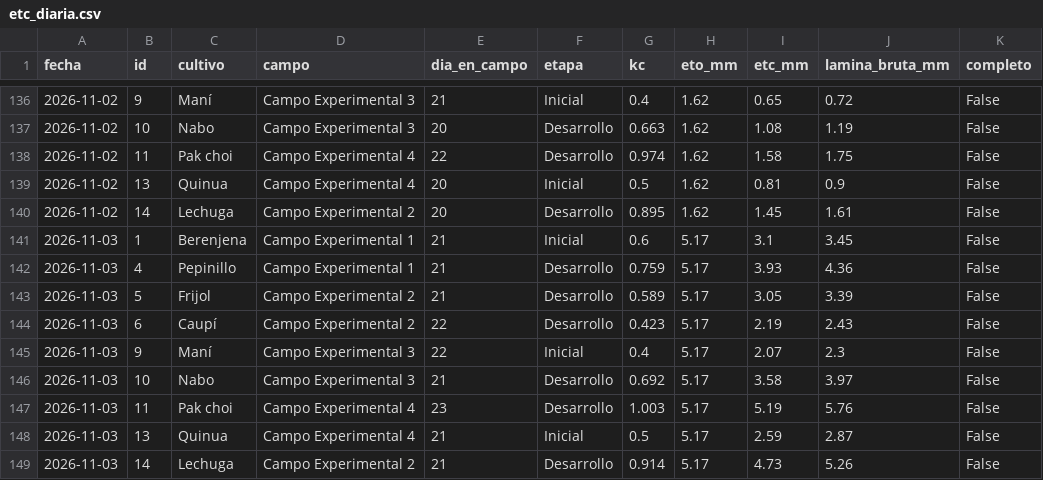
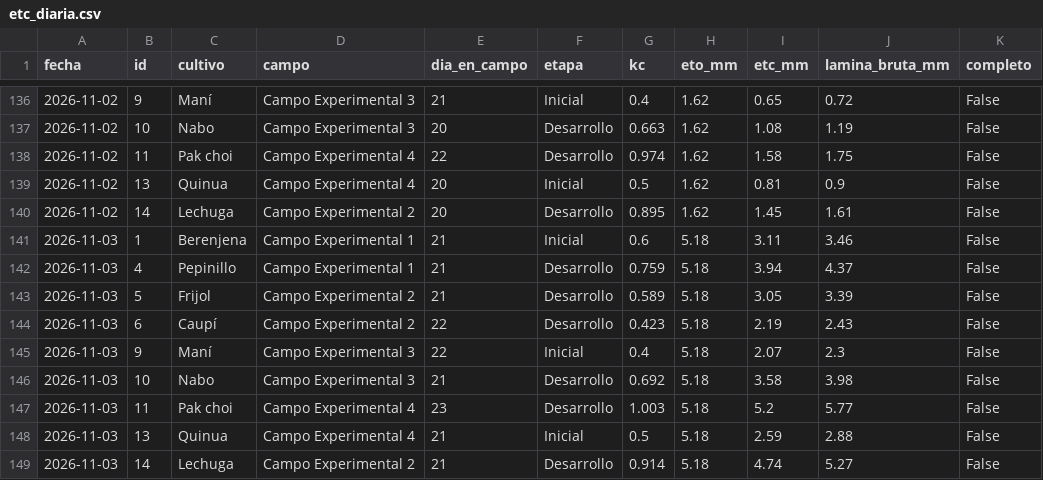
Before and after one commit to JosueValdiviezoS/Cecasp, a CSV file: data/etc_diaria.csv, drawn as a sheet; only a part is shown, gaps mark what is left out.

```diff
--- a/data/etc_diaria.csv
+++ b/data/etc_diaria.csv
@@ -140,10 +140,10 @@ fecha,id,cultivo,campo,dia_en_campo,etapa,kc,eto_mm,etc_mm,lamina_bruta_mm,compl
 2026-11-02,14,Lechuga,Campo Experimental 2,20,Desarrollo,0.895,1.62,1.45,1.61,False
-2026-11-03,1,Berenjena,Campo Experimental 1,21,Inicial,0.6,5.17,3.1,3.45,False
-2026-11-03,4,Pepinillo,Campo Experimental 1,21,Desarrollo,0.759,5.17,3.93,4.36,False
-2026-11-03,5,Frijol,Campo Experimental 2,21,Desarrollo,0.589,5.17,3.05,3.39,False
-2026-11-03,6,Caupí,Campo Experimental 2,22,Desarrollo,0.423,5.17,2.19,2.43,False
-2026-11-03,9,Maní,Campo Experimental 3,22,Inicial,0.4,5.17,2.07,2.3,False
-2026-11-03,10,Nabo,Campo Experimental 3,21,Desarrollo,0.692,5.17,3.58,3.97,False
-2026-11-03,11,Pak choi,Campo Experimental 4,23,Desarrollo,1.003,5.17,5.19,5.76,False
-2026-11-03,13,Quinua,Campo Experimental 4,21,Inicial,0.5,5.17,2.59,2.87,False
-2026-11-03,14,Lechuga,Campo Experimental 2,21,Desarrollo,0.914,5.17,4.73,5.26,False
+2026-11-03,1,Berenjena,Campo Experimental 1,21,Inicial,0.6,5.18,3.11,3.46,False
+2026-11-03,4,Pepinillo,Campo Experimental 1,21,Desarrollo,0.759,5.18,3.94,4.37,False
+2026-11-03,5,Frijol,Campo Experimental 2,21,Desarrollo,0.589,5.18,3.05,3.39,False
+2026-11-03,6,Caupí,Campo Experimental 2,22,Desarrollo,0.423,5.18,2.19,2.43,False
+2026-11-03,9,Maní,Campo Experimental 3,22,Inicial,0.4,5.18,2.07,2.3,False
+2026-11-03,10,Nabo,Campo Experimental 3,21,Desarrollo,0.692,5.18,3.58,3.98,False
+2026-11-03,11,Pak choi,Campo Experimental 4,23,Desarrollo,1.003,5.18,5.2,5.77,False
+2026-11-03,13,Quinua,Campo Experimental 4,21,Inicial,0.5,5.18,2.59,2.88,False
+2026-11-03,14,Lechuga,Campo Experimental 2,21,Desarrollo,0.914,5.18,4.74,5.27,False
```
Also changed, not shown: data/diario.csv, 2 other files.
